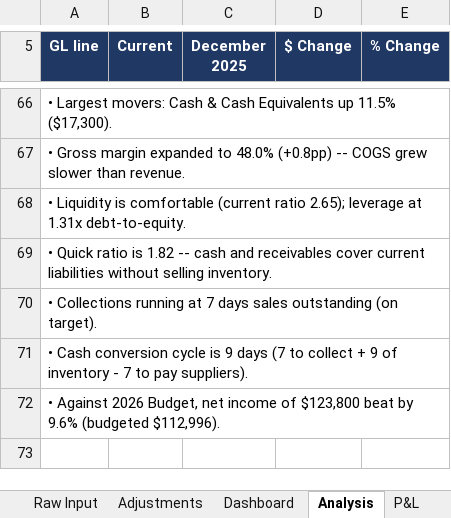
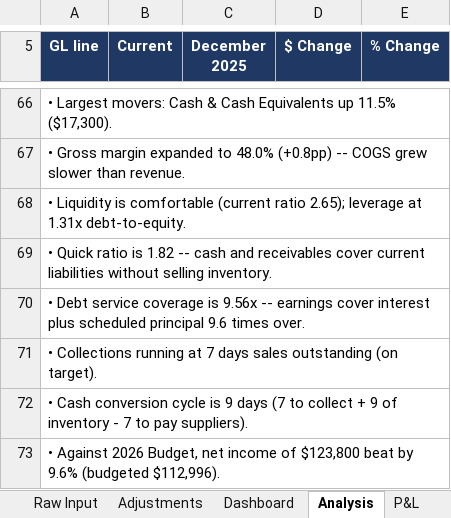
Before and after one commit to rus237sell/financial-report-automate, an Excel workbook: docs/sample_packet.xlsx, sheet Analysis, drawn as a sheet; only a part is shown, gaps mark what is left out; the shorter side is filled out with more unchanged rows; values as stored, in another font and other column widths than the file's, no borders; the diff names each change by its address in the sheet, - before the commit and + after, or states it on an @@ line.

Commit message:
Add Debt Service Coverage as 12th KPI (v5): EBIT over interest plus scheduled principal (CPLTD/12), with dashboard grading, red-flag and narrative support, SQL parity in analysis_queries.sql and db.py, refreshed sample packet, and first unit tests (test_analyze.py, 9 tests)

```diff
--- a/docs/sample_packet.xlsx (sheet Analysis)
+++ b/docs/sample_packet.xlsx (sheet Analysis)
+row 70: • Debt service coverage is 9.56x -- earnings cover interest plus scheduled principal 9.6 times over.
```
Also changed, not shown: sheet Adjustments, sheet Dashboard, 6 other files.
